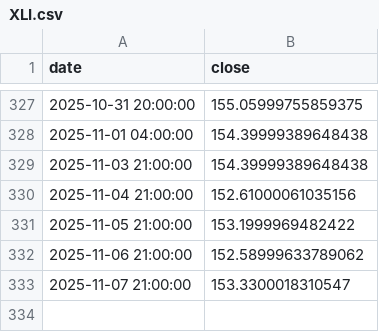
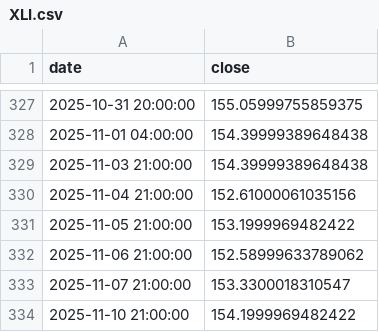
Before and after one commit to theinvestlog-creator/real-tools, a CSV file: data/store/tickers/XLI.csv, drawn as a sheet; only a part is shown, gaps mark what is left out; the diff names each change by its address in the sheet, - before the commit and + after, or states it on an @@ line.

```diff
--- a/data/store/tickers/XLI.csv
+++ b/data/store/tickers/XLI.csv
+row 334: 2025-11-10 21:00:00 | 154.1999969482422
```
Also changed, not shown: data/store/tickers/ACWX.csv, data/store/tickers/RSP.csv, 10 other files.
